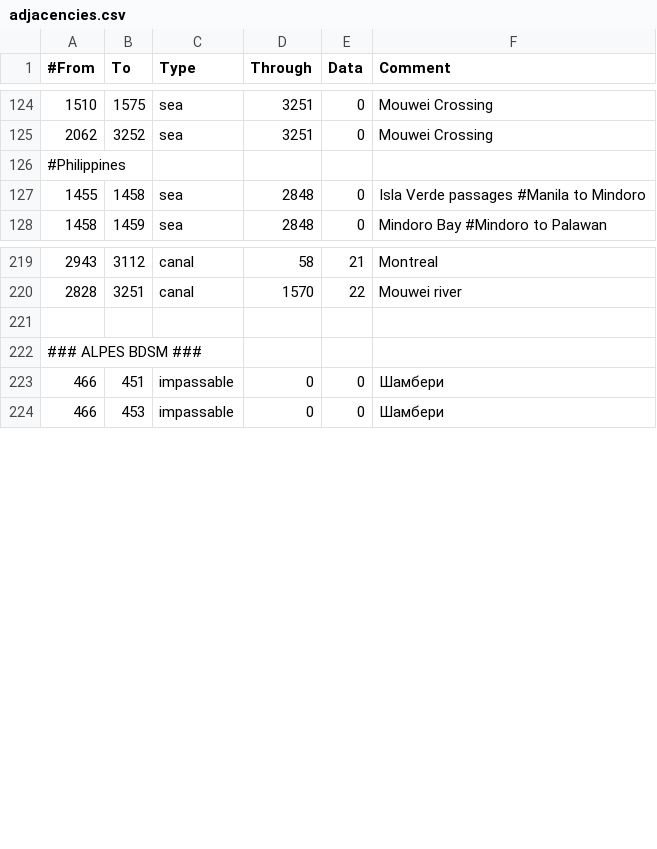
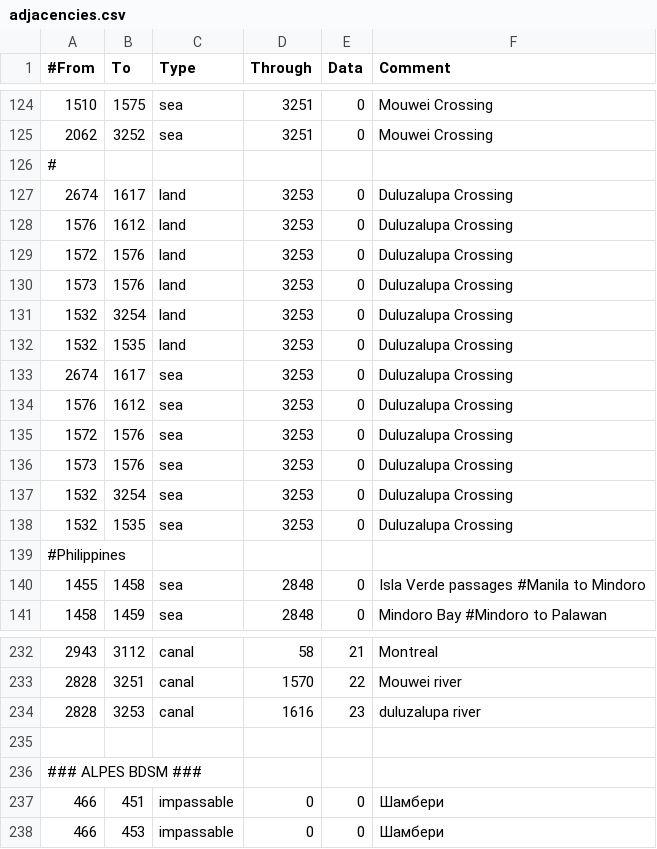
Before and after one commit to artyom-kuznetsov/BDSM_Mod-Victoria2, a CSV file: V2BDSM/mod/2/map/adjacencies.csv, drawn as a sheet; only a part is shown, gaps mark what is left out; the diff names each change by its address in the sheet, - before the commit and + after, or states it on an @@ line.

Commit message:
CHI Second River

```diff
--- a/V2BDSM/mod/2/map/adjacencies.csv
+++ b/V2BDSM/mod/2/map/adjacencies.csv
+row 126: #
+row 127: 2674 | 1617 | land | 3253 | 0 | Duluzalupa Crossing
+row 128: 1576 | 1612 | land | 3253 | 0 | Duluzalupa Crossing
+row 129: 1572 | 1576 | land | 3253 | 0 | Duluzalupa Crossing
+row 130: 1573 | 1576 | land | 3253 | 0 | Duluzalupa Crossing
+row 131: 1532 | 3254 | land | 3253 | 0 | Duluzalupa Crossing
+row 132: 1532 | 1535 | land | 3253 | 0 | Duluzalupa Crossing
+row 133: 2674 | 1617 | sea | 3253 | 0 | Duluzalupa Crossing
+row 134: 1576 | 1612 | sea | 3253 | 0 | Duluzalupa Crossing
+row 135: 1572 | 1576 | sea | 3253 | 0 | Duluzalupa Crossing
+row 136: 1573 | 1576 | sea | 3253 | 0 | Duluzalupa Crossing
+row 137: 1532 | 3254 | sea | 3253 | 0 | Duluzalupa Crossing
+row 138: 1532 | 1535 | sea | 3253 | 0 | Duluzalupa Crossing
+row 234: 2828 | 3253 | canal | 1616 | 23 | duluzalupa river
```
Also changed, not shown: V2BDSM/mod/2/map/definition.csv, 18 other files.
